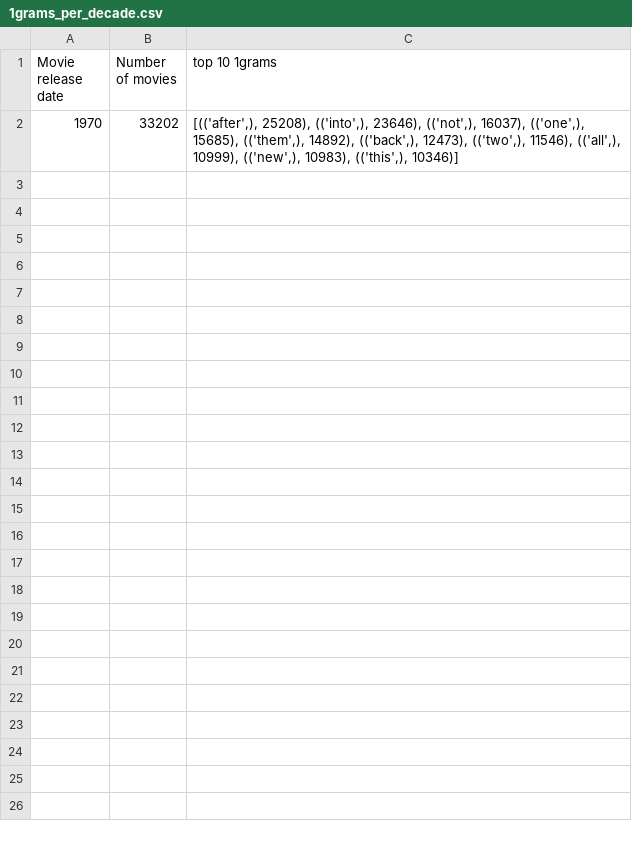
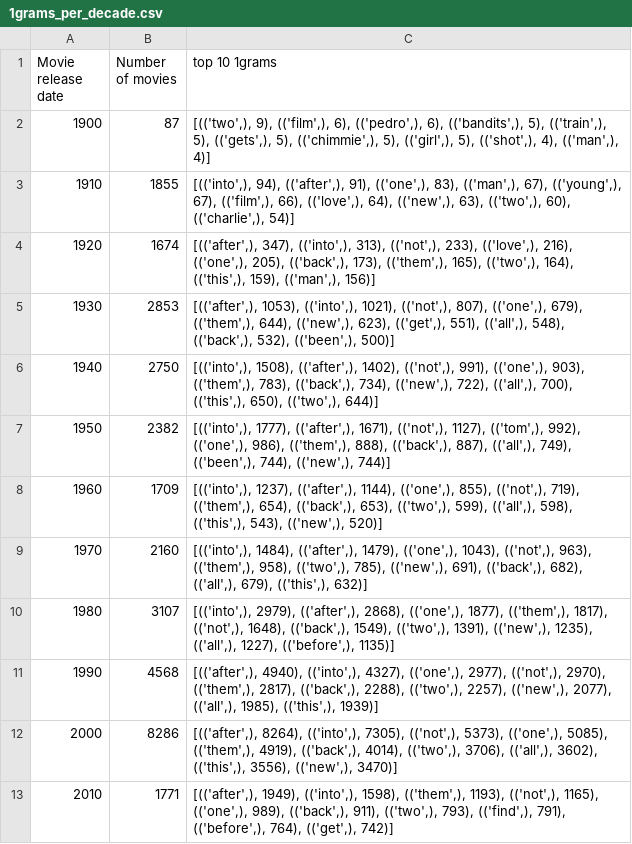
Before and after one commit to epfl-ada/ada-2024-project-metal2024, a CSV file: src/ngrams/results/1grams_per_decade.csv, drawn as a sheet.

```diff
--- a/src/ngrams/results/1grams_per_decade.csv
+++ b/src/ngrams/results/1grams_per_decade.csv
@@ -1,2 +1,13 @@
 Movie release date,Number of movies,top 10 1grams
-1970,33202,"[(('after',), 25208), (('into',), 23646), (('not',), 16037), (('one',), 15685), (('them',), 14892), (('back',), 12473), (('two',), 11546), (('all',), 10999), (('new',), 10983), (('this',), 10346)]"
+1900,87,"[(('two',), 9), (('film',), 6), (('pedro',), 6), (('bandits',), 5), (('train',), 5), (('gets',), 5), (('chimmie',), 5), (('girl',), 5), (('shot',), 4), (('man',), 4)]"
+1910,1855,"[(('into',), 94), (('after',), 91), (('one',), 83), (('man',), 67), (('young',), 67), (('film',), 66), (('love',), 64), (('new',), 63), (('two',), 60), (('charlie',), 54)]"
+1920,1674,"[(('after',), 347), (('into',), 313), (('not',), 233), (('love',), 216), (('one',), 205), (('back',), 173), (('them',), 165), (('two',), 164), (('this',), 159), (('man',), 156)]"
+1930,2853,"[(('after',), 1053), (('into',), 1021), (('not',), 807), (('one',), 679), (('them',), 644), (('new',), 623), (('get',), 551), (('all',), 548), (('back',), 532), (('been',), 500)]"
+1940,2750,"[(('into',), 1508), (('after',), 1402), (('not',), 991), (('one',), 903), (('them',), 783), (('back',), 734), (('new',), 722), (('all',), 700), (('this',), 650), (('two',), 644)]"
+1950,2382,"[(('into',), 1777), (('after',), 1671), (('not',), 1127), (('tom',), 992), (('one',), 986), (('them',), 888), (('back',), 887), (('all',), 749), (('been',), 744), (('new',), 744)]"
+1960,1709,"[(('into',), 1237), (('after',), 1144), (('one',), 855), (('not',), 719), (('them',), 654), (('back',), 653), (('two',), 599), (('all',), 598), (('this',), 543), (('new',), 520)]"
+1970,2160,"[(('into',), 1484), (('after',), 1479), (('one',), 1043), (('not',), 963), (('them',), 958), (('two',), 785), (('new',), 691), (('back',), 682), (('all',), 679), (('this',), 632)]"
+1980,3107,"[(('into',), 2979), (('after',), 2868), (('one',), 1877), (('them',), 1817), (('not',), 1648), (('back',), 1549), (('two',), 1391), (('new',), 1235), (('all',), 1227), (('before',), 1135)]"
+1990,4568,"[(('after',), 4940), (('into',), 4327), (('one',), 2977), (('not',), 2970), (('them',), 2817), (('back',), 2288), (('two',), 2257), (('new',), 2077), (('all',), 1985), (('this',), 1939)]"
+2000,8286,"[(('after',), 8264), (('into',), 7305), (('not',), 5373), (('one',), 5085), (('them',), 4919), (('back',), 4014), (('two',), 3706), (('all',), 3602), (('this',), 3556), (('new',), 3470)]"
+2010,1771,"[(('after',), 1949), (('into',), 1598), (('them',), 1193), (('not',), 1165), (('one',), 989), (('back',), 911), (('two',), 793), (('find',), 791), (('before',), 764), (('get',), 742)]"
```
Also changed, not shown: src/ngrams/results/2grams_per_decade.csv, src/ngrams/results/3grams_per_decade.csv, 7 other files.
